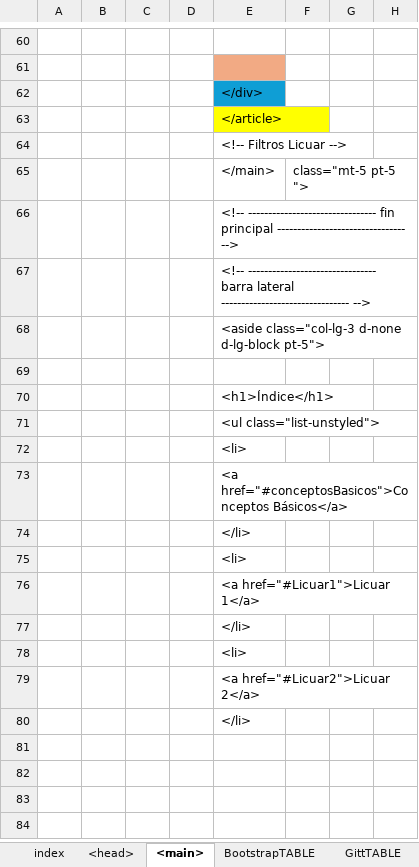
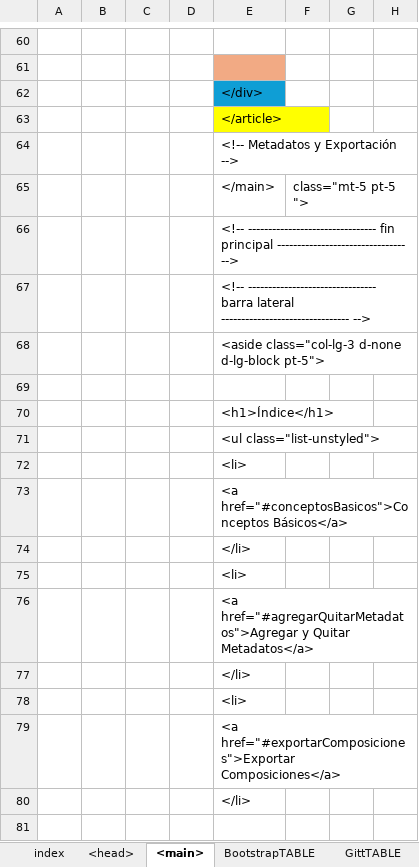
Before and after one commit to eduardoherreraf/PlantillaMiPagina, an Excel workbook: src/Head.xlsx, sheet <main>, drawn as a sheet; only a part is shown, gaps mark what is left out; the shorter side is filled out with more unchanged rows; values as stored, in another font and other column widths than the file's, no borders; conditional formats not drawn; the diff covers the shown part only; the diff names each change by its address in the sheet, - before the commit and + after, or states it on an @@ line.

```diff
--- a/src/Head.xlsx (sheet <main>)
+++ b/src/Head.xlsx (sheet <main>)
-E64: <!-- Filtros Licuar -->
+E64: <!-- Metadatos y Exportación -->
-E76: <a href="#Licuar1">Licuar 1</a>
+E76: <a href="#agregarQuitarMetadatos">Agregar y Quitar Metadatos</a>
-E79: <a href="#Licuar2">Licuar 2</a>
+E79: <a href="#exportarComposiciones">Exportar Composiciones</a>
```
Also changed, not shown: 24 edited cells elsewhere in this sheet, sheet plantilla <ul>, sheet <head>, formulas that keep their value, hidden cells, 5 other files.
